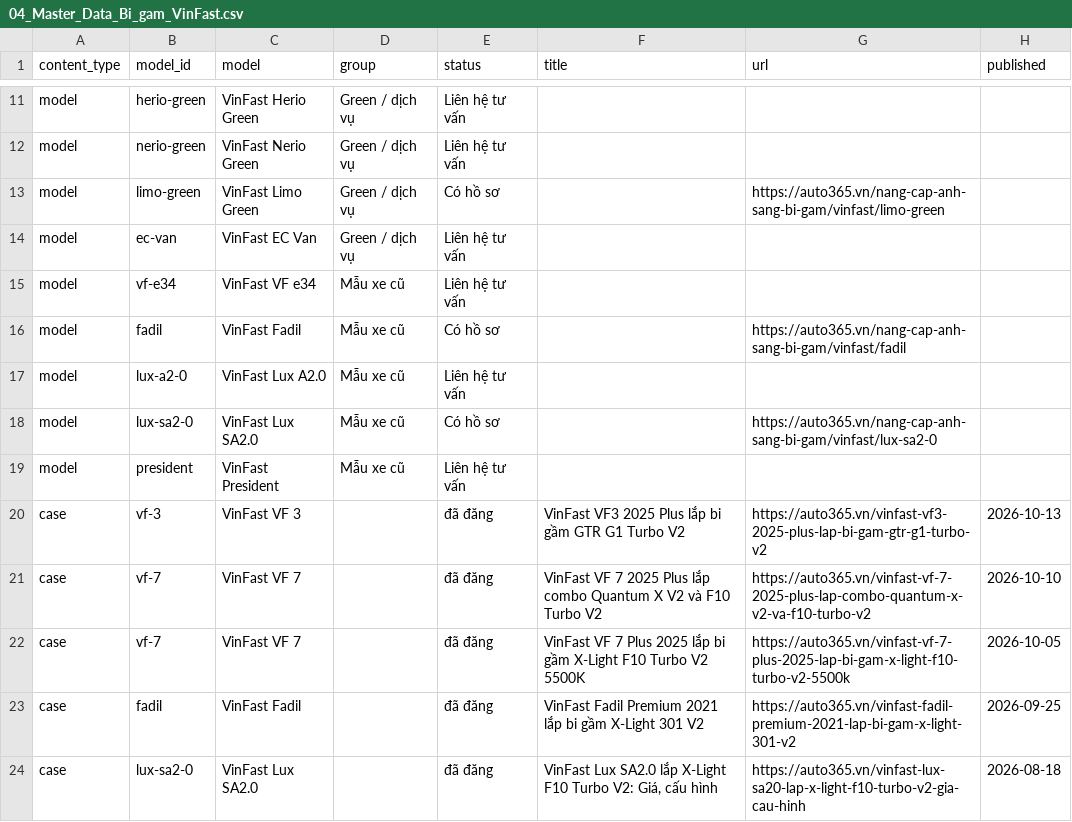
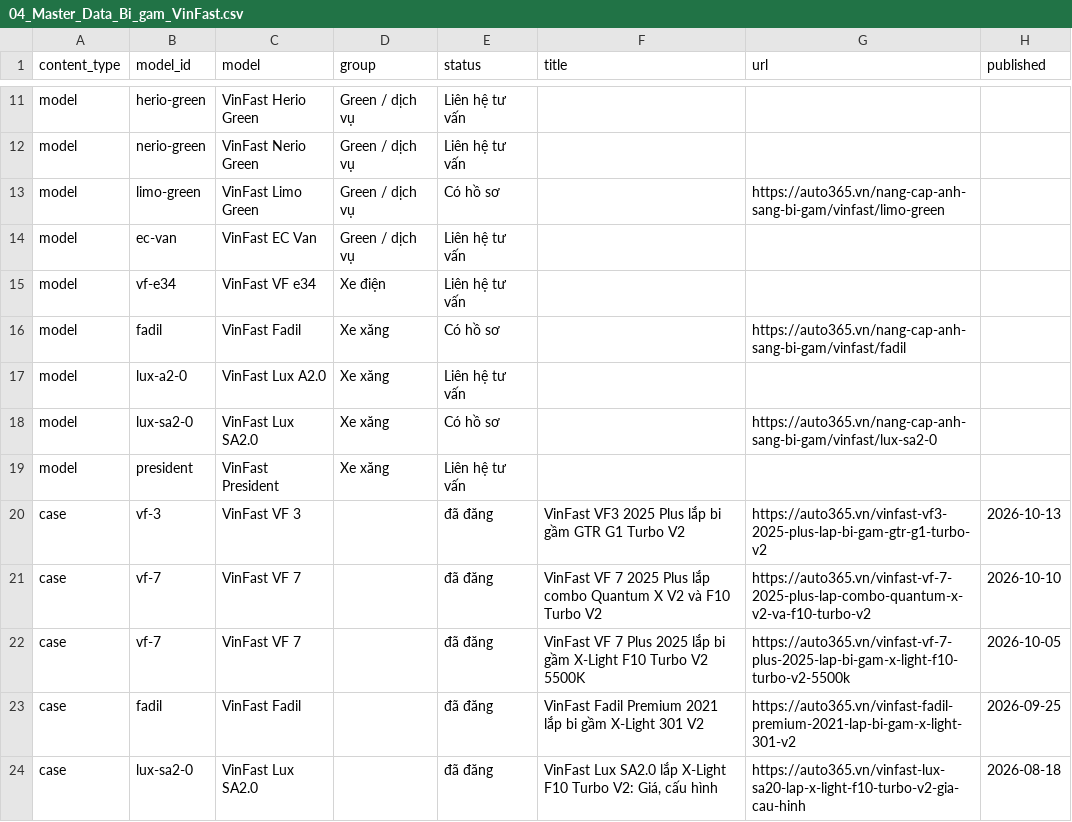
Before and after one commit to manhcuong365group/preview-365group, a CSV file: docs/bi-gam-vinfast/04_Master_Data_Bi_gam_VinFast.csv, drawn as a sheet; only a part is shown, gaps mark what is left out; the diff names each change by its address in the sheet, - before the commit and + after, or states it on an @@ line.

```diff
--- a/docs/bi-gam-vinfast/04_Master_Data_Bi_gam_VinFast.csv
+++ b/docs/bi-gam-vinfast/04_Master_Data_Bi_gam_VinFast.csv
-D15 (group): Mẫu xe cũ
+D15 (group): Xe điện
-D16:D19 (group): Mẫu xe cũ
+D16:D19 (group): Xe xăng
```
Also changed, not shown: 4 other files.
